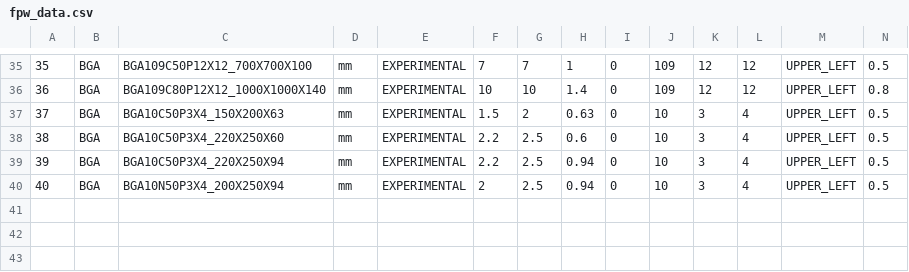
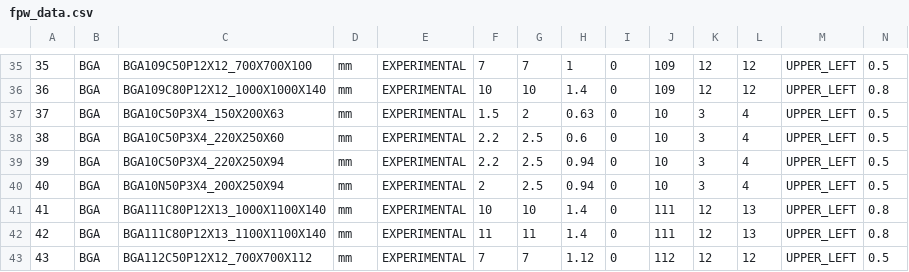
Before and after one commit to bert/pcb-fpw, a CSV file: data/fpw_data.csv, drawn as a sheet; only a part is shown, gaps mark what is left out; rows hold the shown columns only; the diff names each change by its address in the sheet, - before the commit and + after, or states it on an @@ line.

Commit message:
WIP: adding data for footprints.

```diff
--- a/data/fpw_data.csv
+++ b/data/fpw_data.csv
+row 41: 41 | BGA | BGA111C80P12X13_1000X1100X140 | mm | EXPERIMENTAL | 10 | 10 | 1.4 | 0 | 111 | 12 | 13 | UPPER_LEFT | 0.8
+row 42: 42 | BGA | BGA111C80P12X13_1100X1100X140 | mm | EXPERIMENTAL | 11 | 11 | 1.4 | 0 | 111 | 12 | 13 | UPPER_LEFT | 0.8
+row 43: 43 | BGA | BGA112C50P12X12_700X700X112 | mm | EXPERIMENTAL | 7 | 7 | 1.12 | 0 | 112 | 12 | 12 | UPPER_LEFT | 0.5
```
Also changed, not shown: 1 other file.
